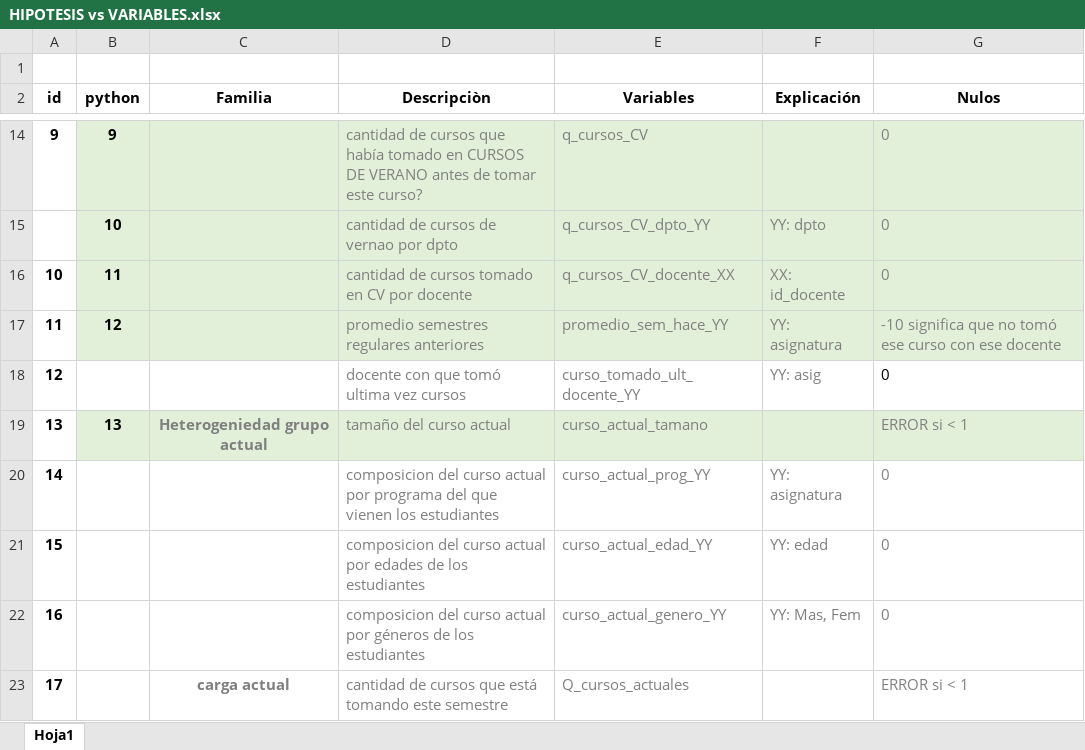
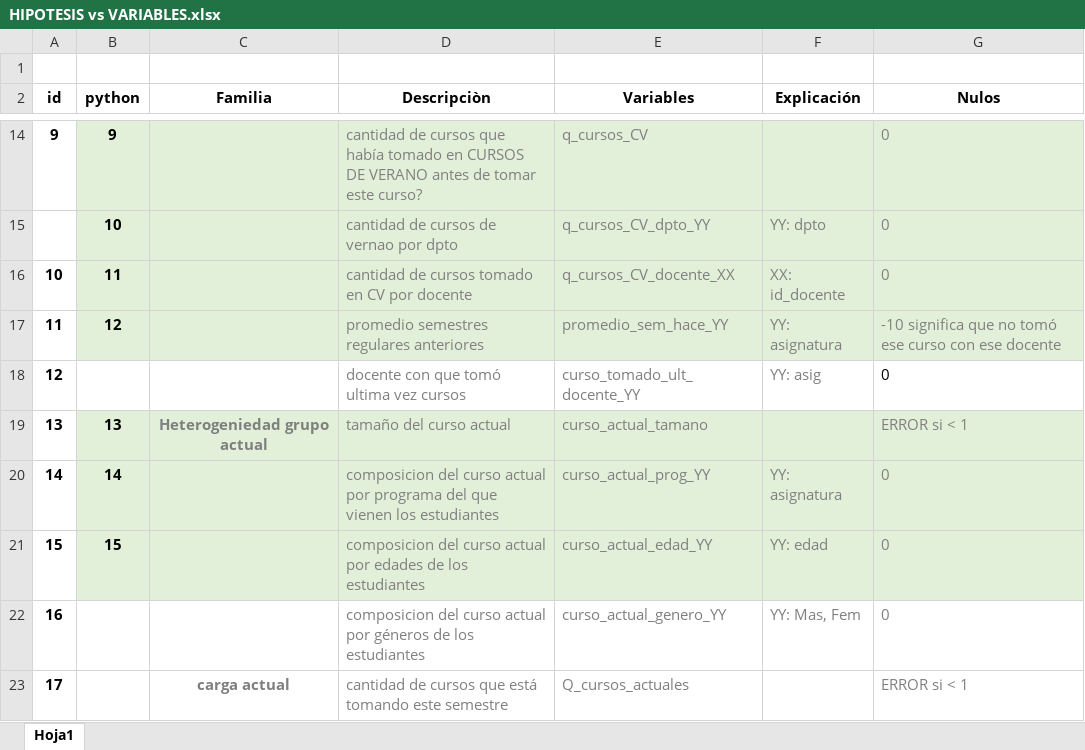
Before and after one commit to jaimereinoso2/pg2, an Excel workbook: hipotesis/HIPOTESIS vs VARIABLES.xlsx, sheet Hoja1, drawn as a sheet; only a part is shown, gaps mark what is left out; values as stored, in another font and other column widths than the file's, no borders; the diff names each change by its address in the sheet, - before the commit and + after, or states it on an @@ line.

```diff
--- a/hipotesis/HIPOTESIS vs VARIABLES.xlsx (sheet Hoja1)
+++ b/hipotesis/HIPOTESIS vs VARIABLES.xlsx (sheet Hoja1)
-B20 (python): (empty)
+B20 (python): 14
-B20:G21 fill: none
+B20:G21 fill: #E2F0D9
-B21 (python): (empty)
+B21 (python): 15
```
Also changed, not shown: 2 other files.
